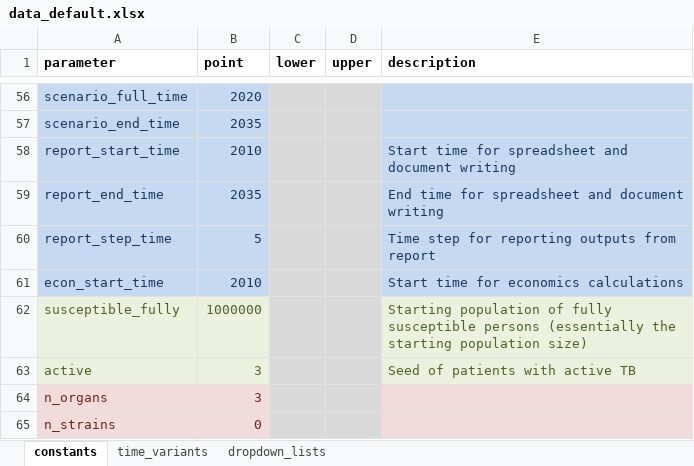
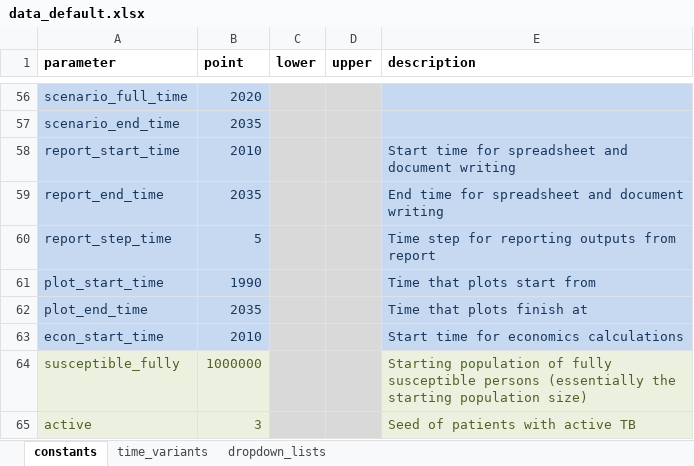
Before and after one commit to monash-emu/AuTuMN, an Excel workbook: autumn/xls/data_default.xlsx, sheet constants, drawn as a sheet; only a part is shown, gaps mark what is left out; the shorter side is filled out with more unchanged rows; values as stored, in another font and other column widths than the file's, no borders; the diff names each change by its address in the sheet, - before the commit and + after, or states it on an @@ line.

```diff
--- a/autumn/xls/data_default.xlsx (sheet constants)
+++ b/autumn/xls/data_default.xlsx (sheet constants)
+row 61: plot_start_time | 1990 |  |  | Time that plots start from
+row 62: plot_end_time | 2035 |  |  | Time that plots finish at
```
Also changed, not shown: autumn/xls/control_panel.xlsx, 1 other file.
